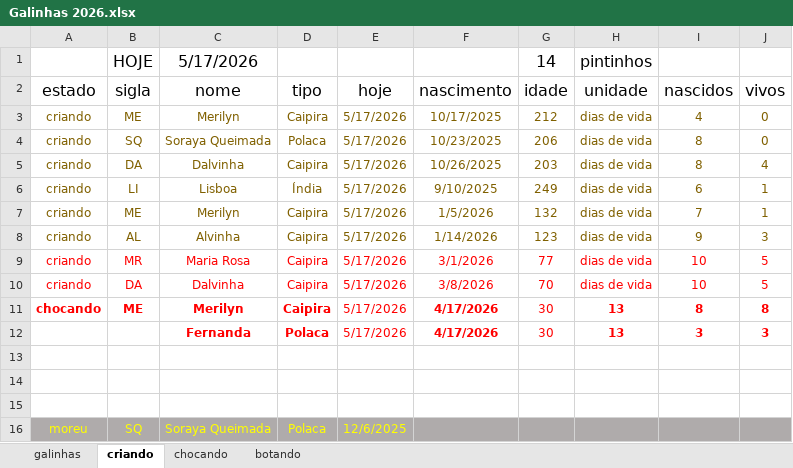
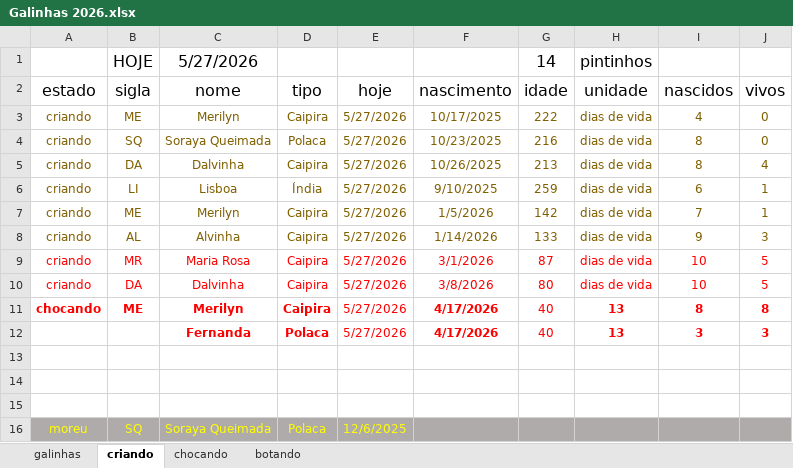
Before and after one commit to HumbertoEliaSoares01/BichosDeCasa, an Excel workbook: Galinhas/Galinhas 2026.xlsx, sheet criando, drawn as a sheet; values as stored, in another font and other column widths than the file's, no borders; the diff names each change by its address in the sheet, - before the commit and + after, or states it on an @@ line.

```diff
--- a/Galinhas/Galinhas 2026.xlsx (sheet criando)
+++ b/Galinhas/Galinhas 2026.xlsx (sheet criando)
-C1 (nome): 5/17/2026
+C1 (nome): 5/27/2026
-E3:E12 (hoje): 5/17/2026
+E3:E12 (hoje): 5/27/2026
-G3 (idade): 212
+G3 (idade): 222
-G4 (idade): 206
+G4 (idade): 216
-G5 (idade): 203
+G5 (idade): 213
-G6 (idade): 249
+G6 (idade): 259
-G7 (idade): 132
+G7 (idade): 142
-G8 (idade): 123
+G8 (idade): 133
-G9 (idade): 77
+G9 (idade): 87
-G10 (idade): 70
+G10 (idade): 80
-G11:G12 (idade): 30
+G11:G12 (idade): 40
```
Also changed, not shown: sheet galinhas, sheet chocando, sheet botando.
